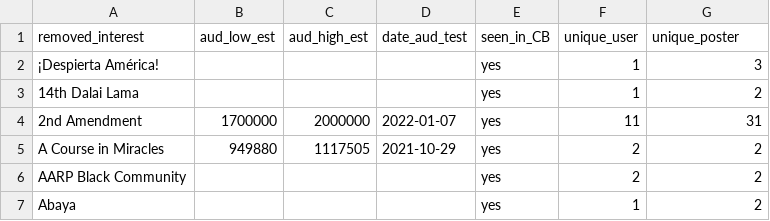
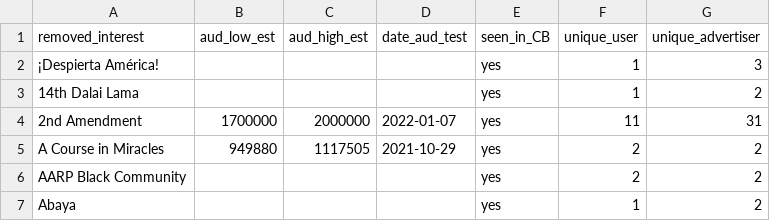
Before and after one commit to the-markup/facebook-removed-interests, a CSV file: data/fb_removed_interests.csv, drawn as a sheet; only a part is shown.

Commit message:
updating advertising column

```diff
--- a/data/fb_removed_interests.csv
+++ b/data/fb_removed_interests.csv
@@ -1,2 +1,2 @@
-removed_interest,aud_low_est,aud_high_est,date_aud_test,seen_in_CB,unique_user,unique_poster
+removed_interest,aud_low_est,aud_high_est,date_aud_test,seen_in_CB,unique_user,unique_advertiser
 ¡Despierta América!,,,,yes,1,3
```
